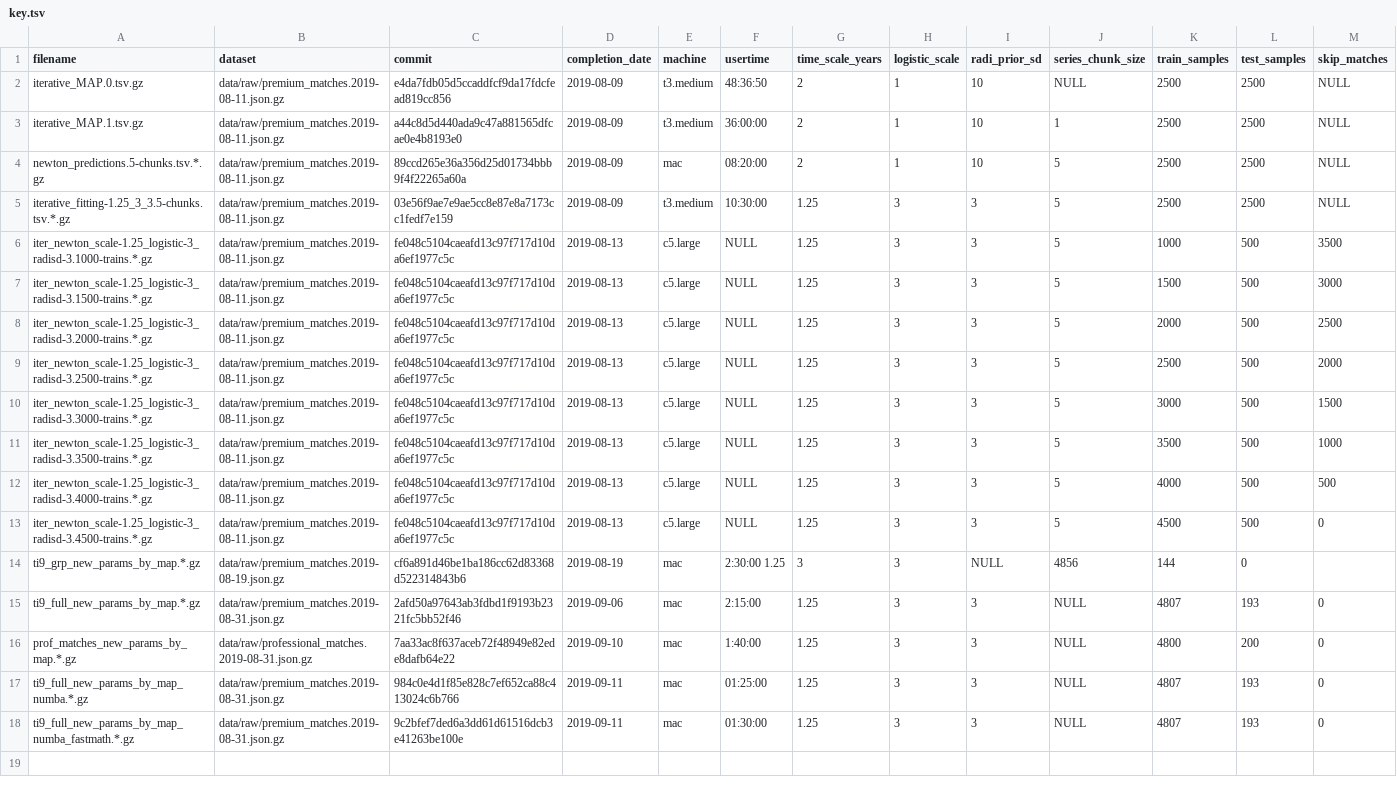
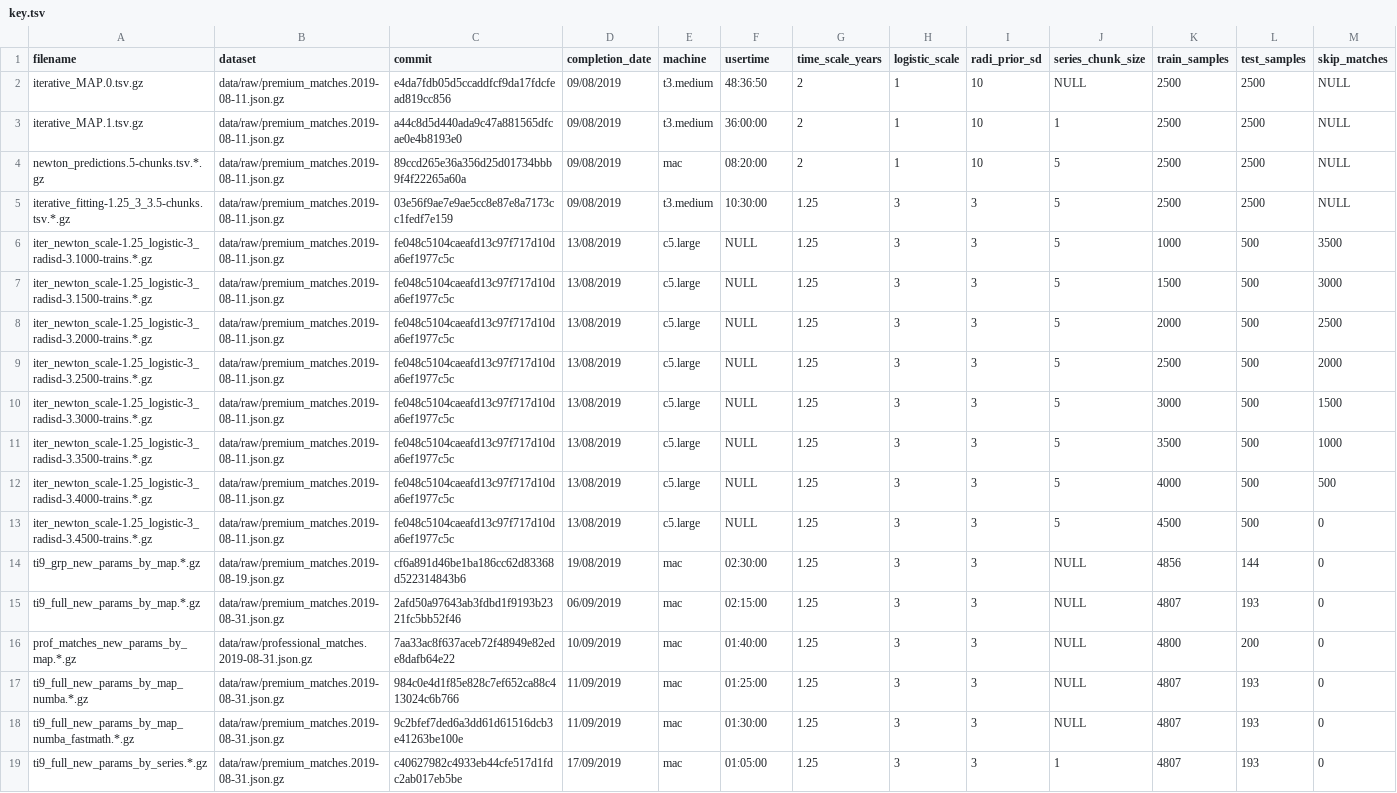
Before and after one commit to yl3/dota2, a TSV file: fitted/key.tsv, drawn as a sheet; the diff names each change by its address in the sheet, - before the commit and + after, or states it on an @@ line.

Commit message:
Add benchmarking results for TI9 fitting by series

```diff
--- a/fitted/key.tsv
+++ b/fitted/key.tsv
-D2:D5 (completion_date): 2019-08-09
+D2:D5 (completion_date): 09/08/2019
-D6:D13 (completion_date): 2019-08-13
+D6:D13 (completion_date): 13/08/2019
-D14 (completion_date): 2019-08-19
+D14 (completion_date): 19/08/2019
-F14 (usertime): 2:30:00 1.25
+F14 (usertime): 02:30:00
-G14 (time_scale_years): 3
+G14 (time_scale_years): 1.25
-I14 (radi_prior_sd): NULL
+I14 (radi_prior_sd): 3
-J14 (series_chunk_size): 4856
+J14 (series_chunk_size): NULL
-K14 (train_samples): 144
+K14 (train_samples): 4856
-L14 (test_samples): 0
+L14 (test_samples): 144
-M14 (skip_matches): (empty)
+M14 (skip_matches): 0
-D15 (completion_date): 2019-09-06
+D15 (completion_date): 06/09/2019
-F15 (usertime): 2:15:00
+F15 (usertime): 02:15:00
-D16 (completion_date): 2019-09-10
+D16 (completion_date): 10/09/2019
-F16 (usertime): 1:40:00
+F16 (usertime): 01:40:00
-D17:D18 (completion_date): 2019-09-11
+D17:D18 (completion_date): 11/09/2019
+row 19: ti9_full_new_params_by_series.*.gz | data/raw/premium_matches.2019-08-31.json.gz | c40627982c4933eb44cfe517d1fdc2ab017eb5be | 17/09/2019 | mac | 01:05:00 | 1.25 | 3 | 3 | 1 | 4807 | 193 | 0
```
Also changed, not shown: 4 other files.
